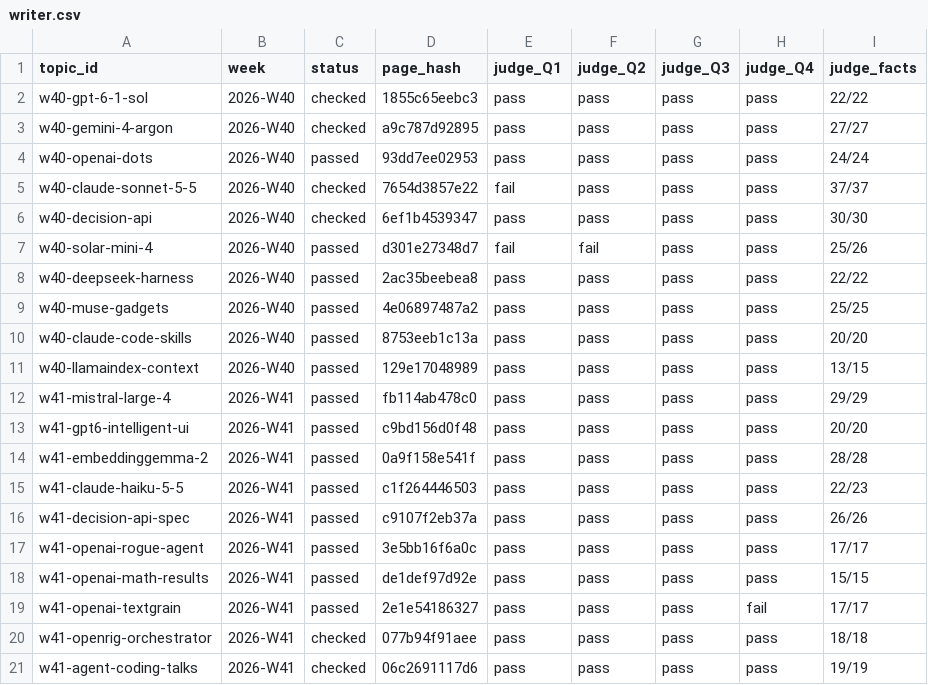
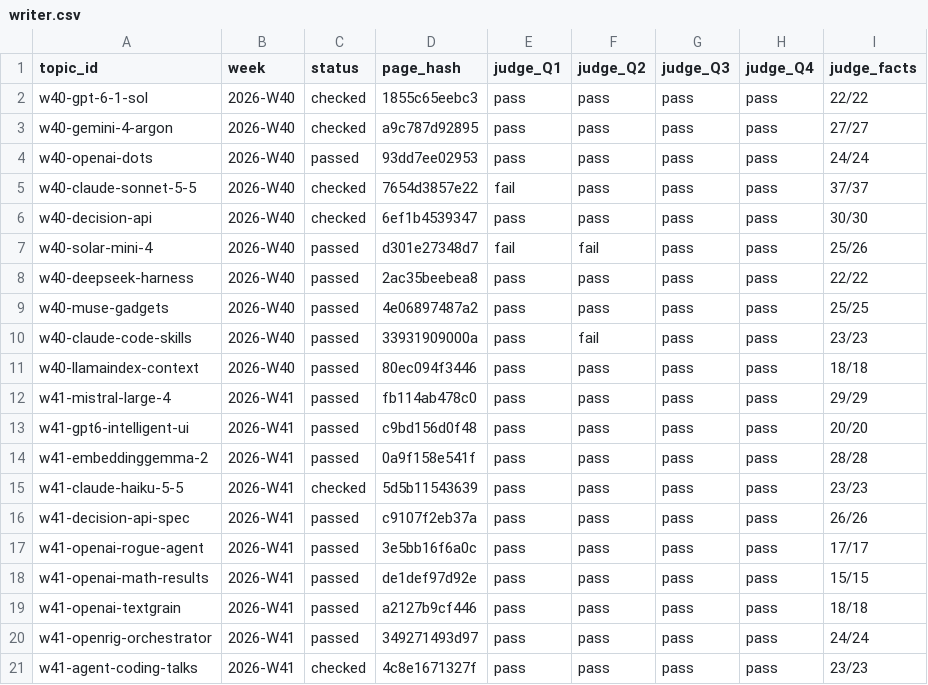
Before and after one commit to jjiisub/trendsit, a CSV file: eval/labels/writer.csv, drawn as a sheet; only a part is shown; the diff names each change by its address in the sheet, - before the commit and + after, or states it on an @@ line.

```diff
--- a/eval/labels/writer.csv
+++ b/eval/labels/writer.csv
-D10 (page_hash): 8753eeb1c13a
+D10 (page_hash): 33931909000a
-F10 (judge_Q2): pass
+F10 (judge_Q2): fail
-I10 (judge_facts): 20/20
+I10 (judge_facts): 23/23
-D11 (page_hash): 129e17048989
+D11 (page_hash): 80ec094f3446
-I11 (judge_facts): 13/15
+I11 (judge_facts): 18/18
-C15 (status): passed
+C15 (status): checked
-D15 (page_hash): c1f264446503
+D15 (page_hash): 5d5b11543639
-I15 (judge_facts): 22/23
+I15 (judge_facts): 23/23
-D19 (page_hash): 2e1e54186327
+D19 (page_hash): a2127b9cf446
-H19 (judge_Q4): fail
+H19 (judge_Q4): pass
-I19 (judge_facts): 17/17
+I19 (judge_facts): 18/18
-C20 (status): checked
+C20 (status): passed
-D20 (page_hash): 077b94f91aee
+D20 (page_hash): 349271493d97
-I20 (judge_facts): 18/18
+I20 (judge_facts): 24/24
-D21 (page_hash): 06c2691117d6
+D21 (page_hash): 4c8e1671327f
-I21 (judge_facts): 19/19
+I21 (judge_facts): 23/23
```
Also changed, not shown: eval/labels/critic.csv, 8 other files.
